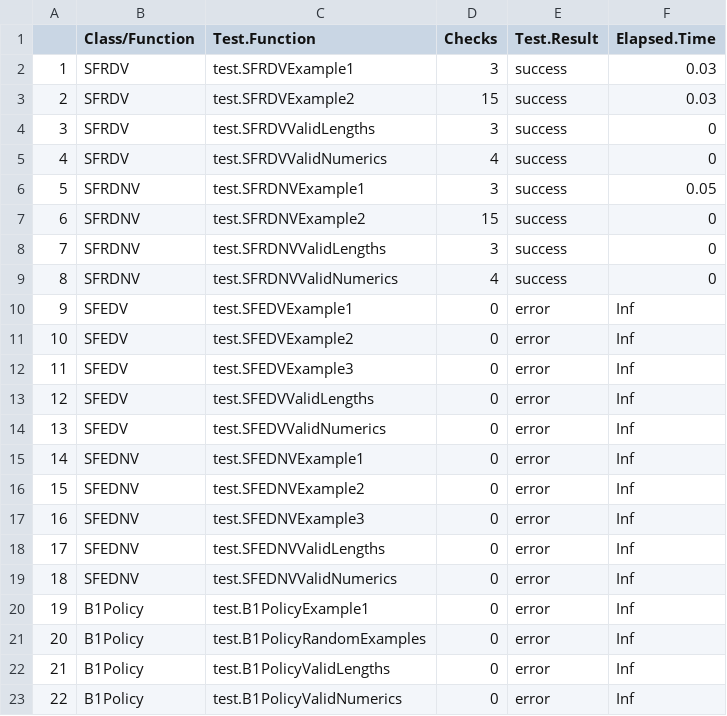
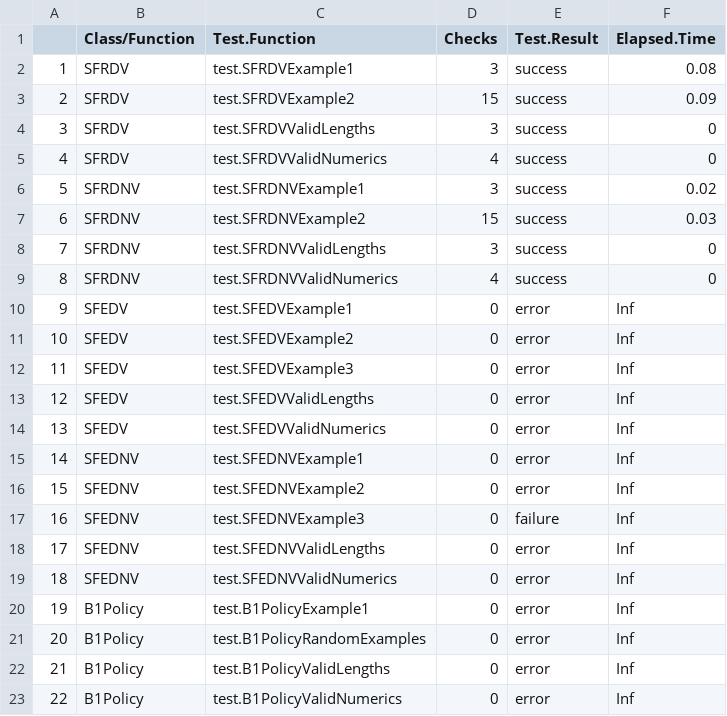
Before and after one commit to hilderbr21/BUS461Project2, a CSV file: Project 2 - testSuite - test results by class.csv, drawn as a sheet.

Commit message:
Fixed errors from merging in SFEDNV

```diff
--- a/Project 2 - testSuite - test results by class.csv
+++ b/Project 2 - testSuite - test results by class.csv
@@ -1,8 +1,8 @@
 "","Class/Function","Test.Function","Checks","Test.Result","Elapsed.Time"
-"1","SFRDV","test.SFRDVExample1","3","success","0.03"
-"2","SFRDV","test.SFRDVExample2","15","success","0.03"
+"1","SFRDV","test.SFRDVExample1","3","success","0.08"
+"2","SFRDV","test.SFRDVExample2","15","success","0.09"
 "3","SFRDV","test.SFRDVValidLengths","3","success","0"
 "4","SFRDV","test.SFRDVValidNumerics","4","success","0"
-"5","SFRDNV","test.SFRDNVExample1","3","success","0.05"
-"6","SFRDNV","test.SFRDNVExample2","15","success","0"
+"5","SFRDNV","test.SFRDNVExample1","3","success","0.02"
+"6","SFRDNV","test.SFRDNVExample2","15","success","0.03"
 "7","SFRDNV","test.SFRDNVValidLengths","3","success","0"
@@ -16,3 +16,3 @@
 "15","SFEDNV","test.SFEDNVExample2","0","error","Inf"
-"16","SFEDNV","test.SFEDNVExample3","0","error","Inf"
+"16","SFEDNV","test.SFEDNVExample3","0","failure","Inf"
 "17","SFEDNV","test.SFEDNVValidLengths","0","error","Inf"
```
Also changed, not shown: 2 other files.
